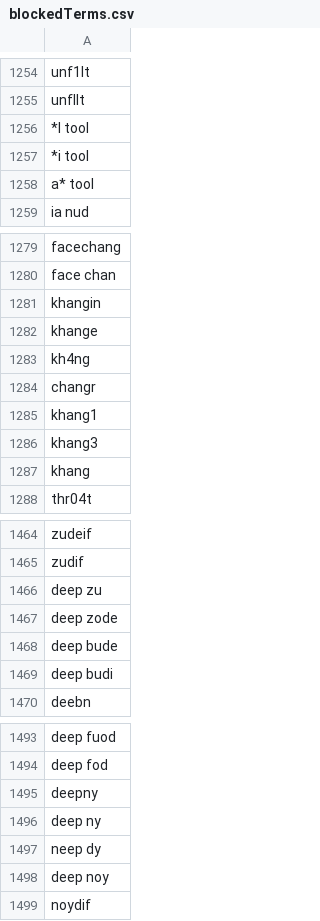
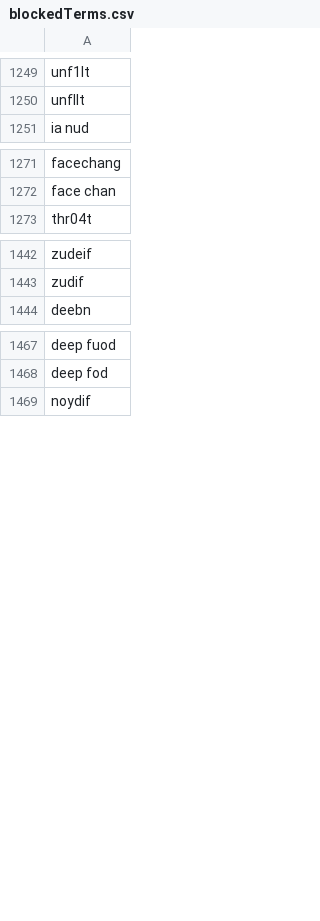
Before and after one commit to NightmaREE3Z/Focus-Master, a CSV file: blocker/lists/blockedTerms.csv, drawn as a sheet; only a part is shown, gaps mark what is left out; the diff covers the shown part only.

Commit message:
Sync BraveFox Focus Master blockedTerms.csv

```diff
--- a/blocker/lists/blockedTerms.csv
+++ b/blocker/lists/blockedTerms.csv
@@ -1255,5 +1250,2 @@ unf1lt
 unfllt
-*l tool
-*i tool
-a* tool
 ia nud
@@ -1280,9 +1272,2 @@ facechang
 face chan
-khangin
-khange
-kh4ng
-changr
-khang1
-khang3
-khang
 thr04t
@@ -1465,6 +1443,2 @@ zudeif
 zudif
-deep zu
-deep zode
-deep bude
-deep budi
 deebn
@@ -1494,6 +1468,2 @@ deep fuod
 deep fod
-deepny
-deep ny
-neep dy
-deep noy
 noydif
```
Also changed, not shown: 12 removed rows and 1 edited cell elsewhere in this file.
